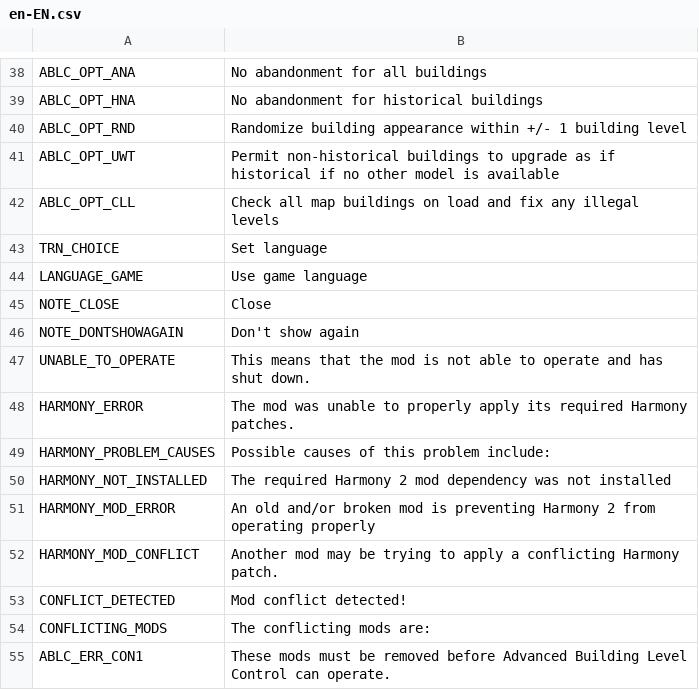
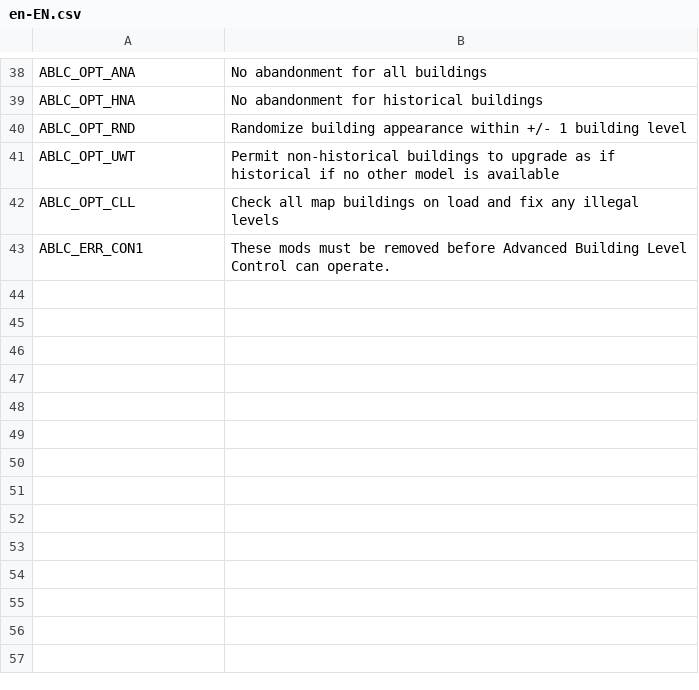
Before and after one commit to algernon-A/AdvancedBuildingLevelControl, a CSV file: Translations/en-EN.csv, drawn as a sheet; only a part is shown, gaps mark what is left out; the diff names each change by its address in the sheet, - before the commit and + after, or states it on an @@ line.

Commit message:
Implement common translations.

```diff
--- a/Translations/en-EN.csv
+++ b/Translations/en-EN.csv
-row 43: TRN_CHOICE | Set language
-row 44: LANGUAGE_GAME | Use game language
-row 45: NOTE_CLOSE | Close
-row 46: NOTE_DONTSHOWAGAIN | Don't show again
-row 47: UNABLE_TO_OPERATE | This means that the mod is not able to operate and has shut down.
-row 48: HARMONY_ERROR | The mod was unable to properly apply its required Harmony patches.
-row 49: HARMONY_PROBLEM_CAUSES | Possible causes of this problem include:
-row 50: HARMONY_NOT_INSTALLED | The required Harmony 2 mod dependency was not installed
-row 51: HARMONY_MOD_ERROR | An old and/or broken mod is preventing Harmony 2 from operating properly
-row 52: HARMONY_MOD_CONFLICT | Another mod may be trying to apply a conflicting Harmony patch.
-row 53: CONFLICT_DETECTED | Mod conflict detected!
-row 54: CONFLICTING_MODS | The conflicting mods are:
```
Also changed, not shown: 3 other files.
